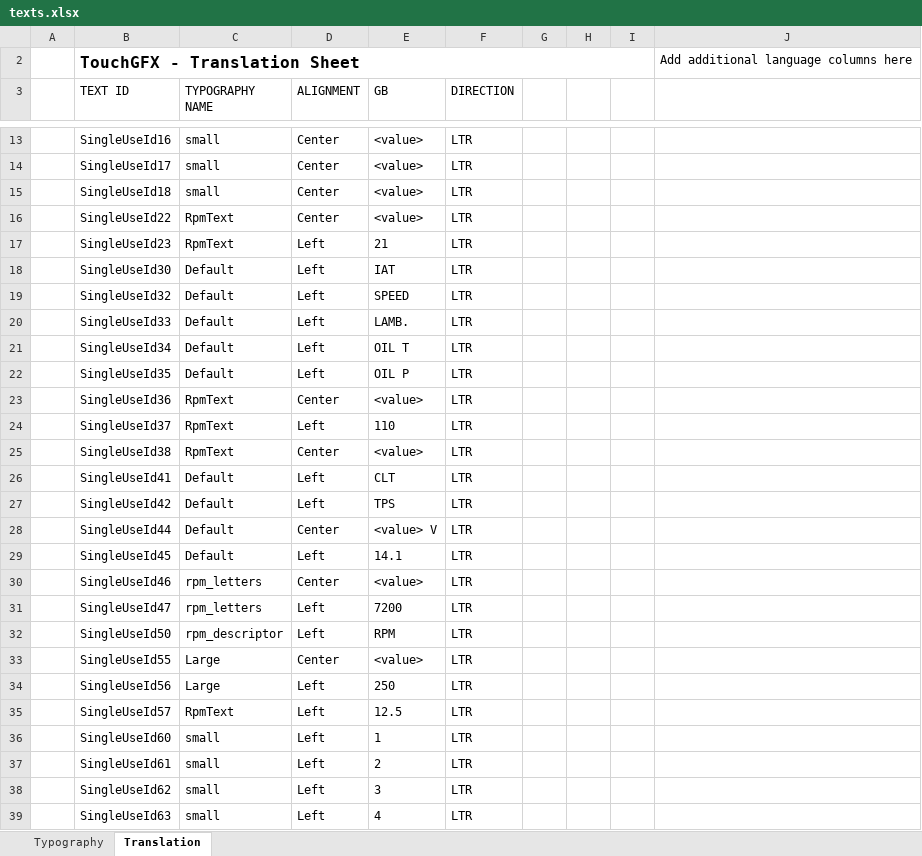
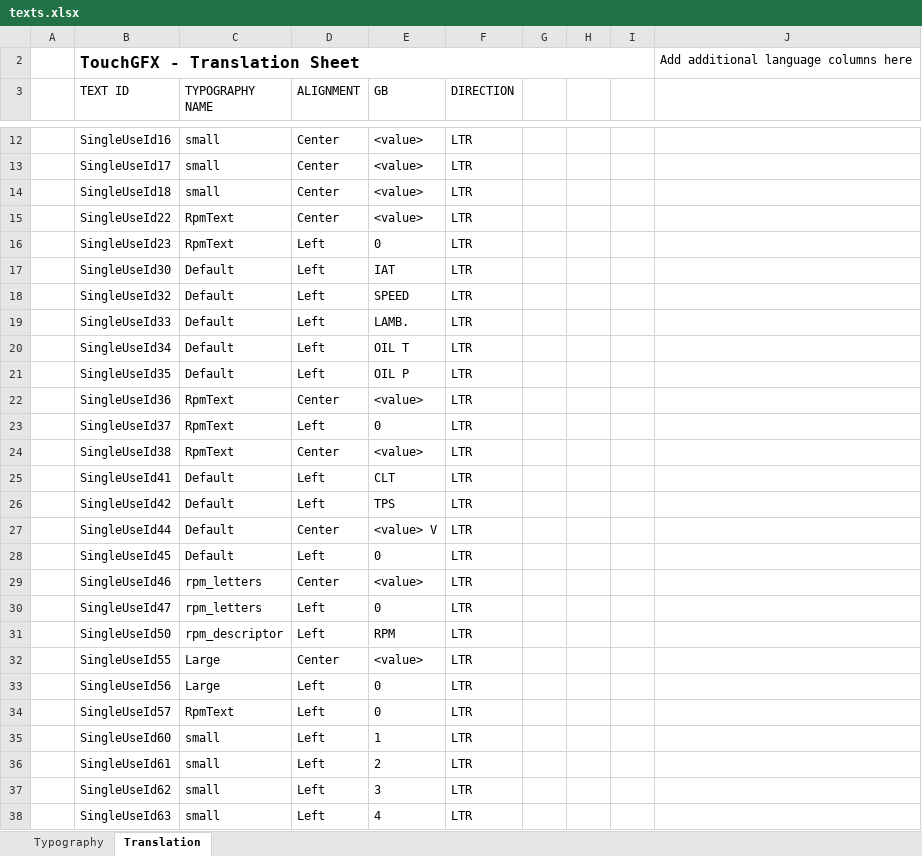
Before and after one commit to btodorov88/dashboard, an Excel workbook: TouchGFX/assets/texts/texts.xlsx, sheet Translation, drawn as a sheet; only a part is shown, gaps mark what is left out; values as stored, in another font and other column widths than the file's, no borders; table styles not drawn; addresses are those after the commit; the diff covers the shown part only; the diff names each change by its address in the sheet, - before the commit and + after, or states it on an @@ line.

```diff
--- a/TouchGFX/assets/texts/texts.xlsx (sheet Translation)
+++ b/TouchGFX/assets/texts/texts.xlsx (sheet Translation)
-E16 (GB): 21
+E16 (GB): 0
-E23 (GB): 110
+E23 (GB): 0
-E28 (GB): 14.1
+E28 (GB): 0
-E30 (GB): 7200
+E30 (GB): 0
-E33 (GB): 250
+E33 (GB): 0
-E34 (GB): 12.5
+E34 (GB): 0
```
Also changed, not shown: 1 added row, 3 removed rows and 9 edited cells elsewhere in this sheet, sheet Typography, 45 other files.
